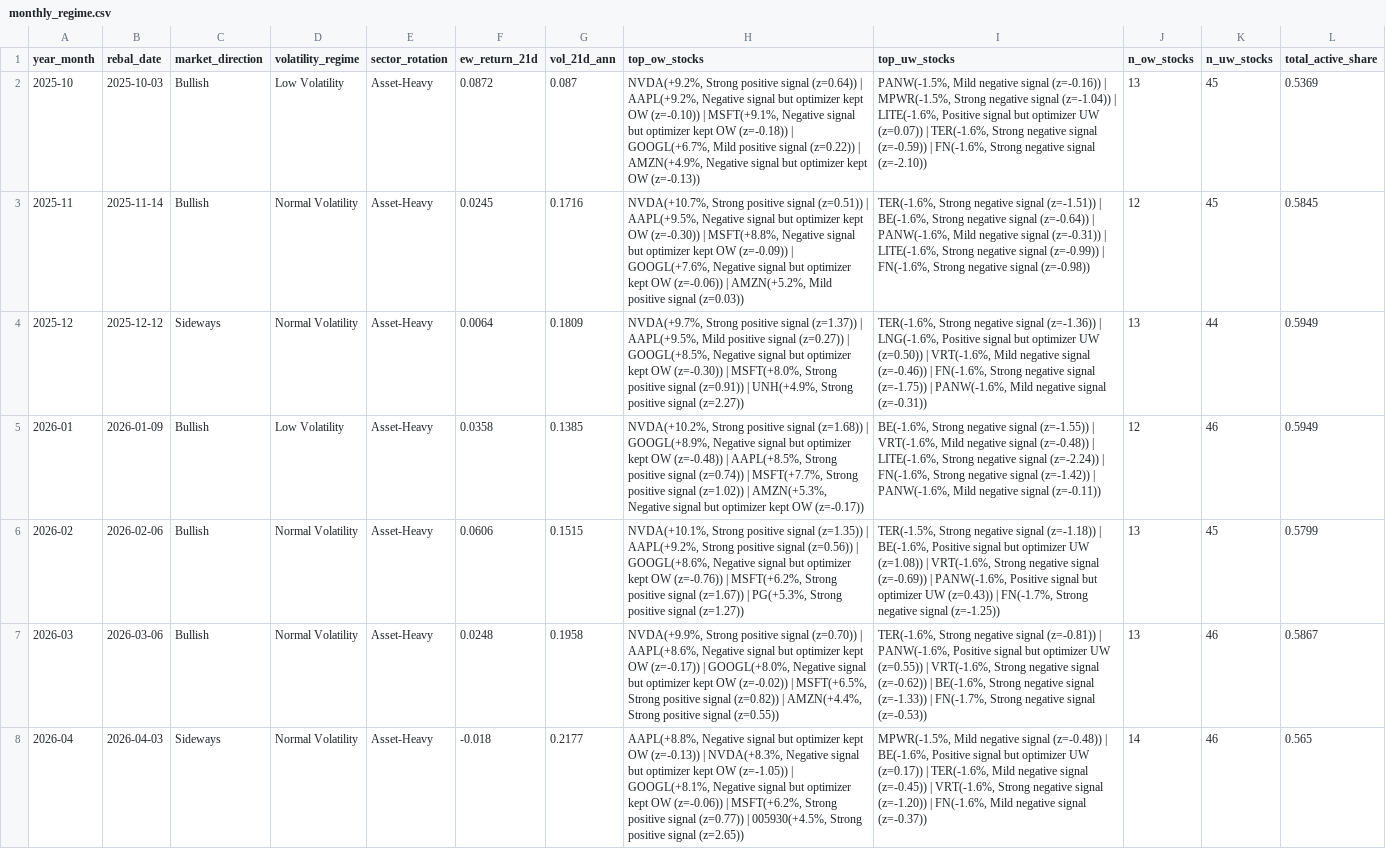
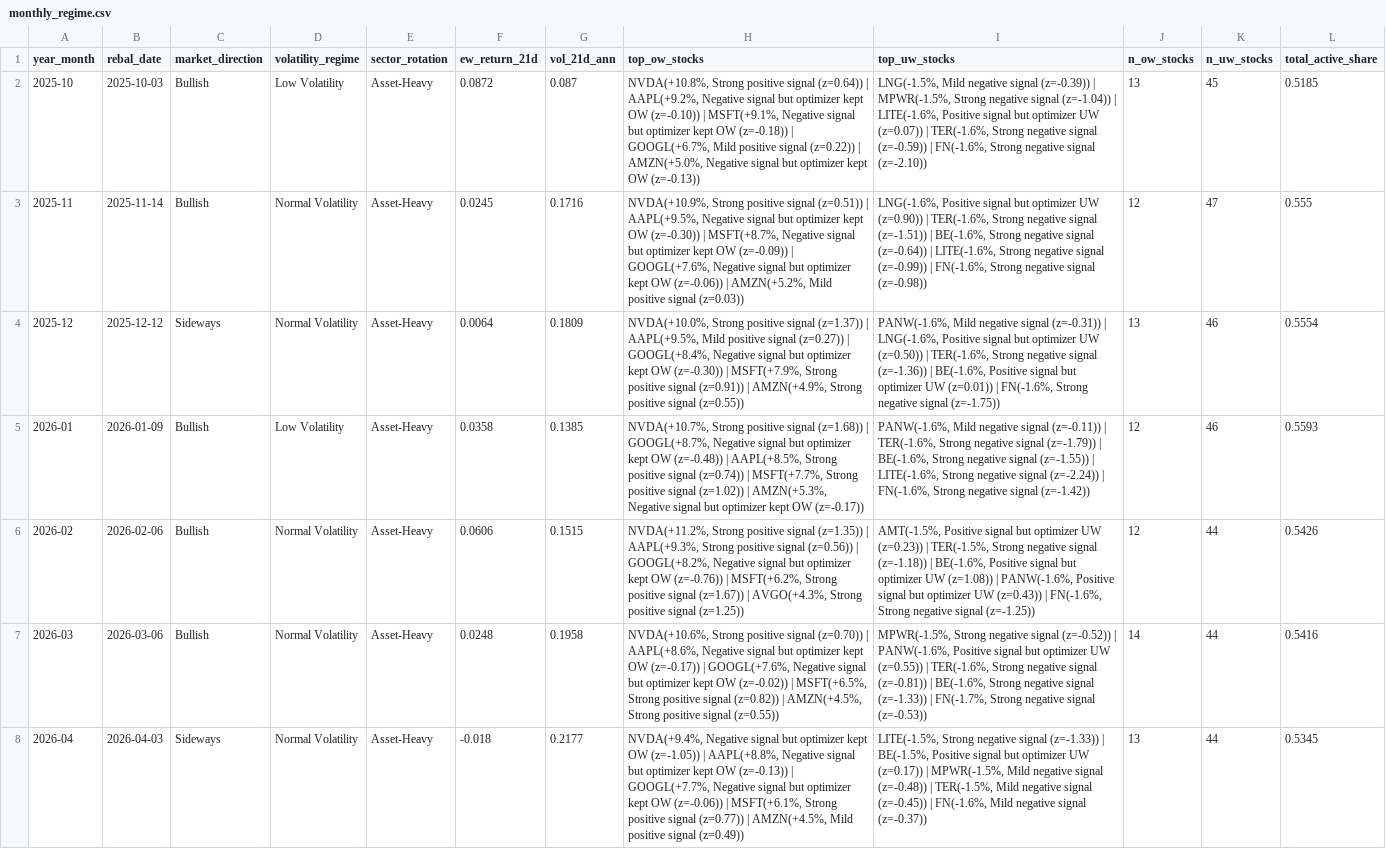
Before and after one commit to dnflsfud/ai-signal-portfolio, a CSV file: outputs/csv/monthly_regime.csv, drawn as a sheet; the diff names each change by its address in the sheet, - before the commit and + after, or states it on an @@ line.

```diff
--- a/outputs/csv/monthly_regime.csv
+++ b/outputs/csv/monthly_regime.csv
-H2 (top_ow_stocks): NVDA(+9.2%, Strong positive signal (z=0.64)) | AAPL(+9.2%, Negative signal but optimizer kept OW (z=-0.10)) | MSFT(+9.1%, Negative signal but optimizer kept OW (z=-0.18)) | GOOGL(+6.7%, Mild positive signal (z=0.22)) | AMZN(+4.9%, Negative signal…
+H2 (top_ow_stocks): NVDA(+10.8%, Strong positive signal (z=0.64)) | AAPL(+9.2%, Negative signal but optimizer kept OW (z=-0.10)) | MSFT(+9.1%, Negative signal but optimizer kept OW (z=-0.18)) | GOOGL(+6.7%, Mild positive signal (z=0.22)) | AMZN(+5.0%, Negative signal…
-I2 (top_uw_stocks): PANW(-1.5%, Mild negative signal (z=-0.16)) | MPWR(-1.5%,…
+I2 (top_uw_stocks): LNG(-1.5%, Mild negative signal (z=-0.39)) | MPWR(-1.5%,…
-L2 (total_active_share): 0.5369
+L2 (total_active_share): 0.5185
-H3 (top_ow_stocks): NVDA(+10.7%, Strong positive signal (z=0.51)) | AAPL(+9.5%, Negative signal but optimizer kept OW (z=-0.30)) | MSFT(+8.8%, Negative signal…
+H3 (top_ow_stocks): NVDA(+10.9%, Strong positive signal (z=0.51)) | AAPL(+9.5%, Negative signal but optimizer kept OW (z=-0.30)) | MSFT(+8.7%, Negative signal…
-I3 (top_uw_stocks): TER(-1.6%, Strong negative signal (z=-1.51)) | BE(-1.6%, Strong negative signal (z=-0.64)) | PANW(-1.6%, Mild negative signal (z=-0.31)) | LITE(-1.6%,…
+I3 (top_uw_stocks): LNG(-1.6%, Positive signal but optimizer UW (z=0.90)) | TER(-1.6%, Strong negative signal (z=-1.51)) | BE(-1.6%, Strong negative signal (z=-0.64)) | LITE(-1.6%,…
-K3 (n_uw_stocks): 45
+K3 (n_uw_stocks): 47
-L3 (total_active_share): 0.5845
+L3 (total_active_share): 0.555
-H4 (top_ow_stocks): NVDA(+9.7%, Strong positive signal (z=1.37)) | AAPL(+9.5%, Mild positive signal (z=0.27)) | GOOGL(+8.5%, Negative signal but optimizer kept OW (z=-0.30)) | MSFT(+8.0%, Strong positive signal (z=0.91)) | UNH(+4.9%, Strong positive signal (z=2.27))
+H4 (top_ow_stocks): NVDA(+10.0%, Strong positive signal (z=1.37)) | AAPL(+9.5%, Mild positive signal (z=0.27)) | GOOGL(+8.4%, Negative signal but optimizer kept OW (z=-0.30)) | MSFT(+7.9%, Strong positive signal (z=0.91)) | AMZN(+4.9%, Strong positive signal (z=0.55))
-I4 (top_uw_stocks): TER(-1.6%, Strong negative signal (z=-1.36)) | LNG(-1.6%, Positive signal but optimizer UW (z=0.50)) | VRT(-1.6%, Mild negative signal (z=-0.46)) | FN(-1.6%, Strong negative signal (z=-1.75)) | PANW(-1.6%, Mild negative signal (z=-0.31))
+I4 (top_uw_stocks): PANW(-1.6%, Mild negative signal (z=-0.31)) | LNG(-1.6%, Positive signal but optimizer UW (z=0.50)) | TER(-1.6%, Strong negative signal (z=-1.36)) | BE(-1.6%, Positive signal but optimizer UW (z=0.01)) | FN(-1.6%, Strong negative signal (z=-1.75))
-K4 (n_uw_stocks): 44
+K4 (n_uw_stocks): 46
-L4 (total_active_share): 0.5949
+L4 (total_active_share): 0.5554
-H5 (top_ow_stocks): NVDA(+10.2%, Strong positive signal (z=1.68)) | GOOGL(+8.9%, Negative signal…
+H5 (top_ow_stocks): NVDA(+10.7%, Strong positive signal (z=1.68)) | GOOGL(+8.7%, Negative signal…
-I5 (top_uw_stocks): BE(-1.6%, Strong negative signal (z=-1.55)) | VRT(-1.6%, Mild negative signal (z=-0.48)) | LITE(-1.6%, Strong negative signal (z=-2.24)) | FN(-1.6%, Strong negative signal (z=-1.42)) | PANW(-1.6%, Mild negative signal (z=-0.11))
+I5 (top_uw_stocks): PANW(-1.6%, Mild negative signal (z=-0.11)) | TER(-1.6%, Strong negative signal (z=-1.79)) | BE(-1.6%, Strong negative signal (z=-1.55)) | LITE(-1.6%, Strong negative signal (z=-2.24)) | FN(-1.6%, Strong negative signal (z=-1.42))
-L5 (total_active_share): 0.5949
+L5 (total_active_share): 0.5593
-H6 (top_ow_stocks): NVDA(+10.1%, Strong positive signal (z=1.35)) | AAPL(+9.2%, Strong positive signal (z=0.56)) | GOOGL(+8.6%, Negative signal but optimizer kept OW (z=-0.76)) | MSFT(+6.2%, Strong positive signal (z=1.67)) | PG(+5.3%, Strong positive signal (z=1.27))
+H6 (top_ow_stocks): NVDA(+11.2%, Strong positive signal (z=1.35)) | AAPL(+9.3%, Strong positive signal (z=0.56)) | GOOGL(+8.2%, Negative signal but optimizer kept OW (z=-0.76)) | MSFT(+6.2%, Strong positive signal (z=1.67)) | AVGO(+4.3%, Strong positive signal (z=1.25))
-I6 (top_uw_stocks): TER(-1.5%, Strong negative signal (z=-1.18)) | BE(-1.6%, Positive signal but optimizer UW (z=1.08)) | VRT(-1.6%, Strong negative signal (z=-0.69)) | PANW(-1.6%, Positive signal but optimizer UW (z=0.43)) | FN(-1.7%, Strong negative…
+I6 (top_uw_stocks): AMT(-1.5%, Positive signal but optimizer UW (z=0.23)) | TER(-1.5%, Strong negative signal (z=-1.18)) | BE(-1.6%, Positive signal but optimizer UW (z=1.08)) | PANW(-1.6%, Positive signal but optimizer UW (z=0.43)) | FN(-1.6%, Strong negative…
-J6 (n_ow_stocks): 13
+J6 (n_ow_stocks): 12
-K6 (n_uw_stocks): 45
+K6 (n_uw_stocks): 44
-L6 (total_active_share): 0.5799
+L6 (total_active_share): 0.5426
-H7 (top_ow_stocks): NVDA(+9.9%, Strong positive signal (z=0.70)) | AAPL(+8.6%, Negative signal but optimizer kept OW (z=-0.17)) | GOOGL(+8.0%, Negative signal but optimizer kept OW (z=-0.02)) | MSFT(+6.5%, Strong positive signal (z=0.82)) | AMZN(+4.4%, Strong positive…
+H7 (top_ow_stocks): NVDA(+10.6%, Strong positive signal (z=0.70)) | AAPL(+8.6%, Negative signal but optimizer kept OW (z=-0.17)) | GOOGL(+7.6%, Negative signal but optimizer kept OW (z=-0.02)) | MSFT(+6.5%, Strong positive signal (z=0.82)) | AMZN(+4.5%, Strong positive…
-I7 (top_uw_stocks): TER(-1.6%, Strong negative signal (z=-0.81)) | PANW(-1.6%, Positive signal but optimizer UW (z=0.55)) | VRT(-1.6%, Strong negative signal (z=-0.62)) | BE(-1.6%,…
+I7 (top_uw_stocks): MPWR(-1.5%, Strong negative signal (z=-0.52)) | PANW(-1.6%, Positive signal but optimizer UW (z=0.55)) | TER(-1.6%, Strong negative signal (z=-0.81)) | BE(-1.6%,…
-J7 (n_ow_stocks): 13
+J7 (n_ow_stocks): 14
-K7:K8 (n_uw_stocks): 46
+K7:K8 (n_uw_stocks): 44
-L7 (total_active_share): 0.5867
+L7 (total_active_share): 0.5416
-H8 (top_ow_stocks): AAPL(+8.8%, Negative signal but optimizer kept OW (z=-0.13)) | NVDA(+8.3%, Negative signal but optimizer kept OW (z=-1.05)) | GOOGL(+8.1%, Negative signal but optimizer kept OW (z=-0.06)) | MSFT(+6.2%, Strong positive signal (z=0.77)) | 005930(+4.5%, Strong positive signal (z=2.65))
+H8 (top_ow_stocks): NVDA(+9.4%, Negative signal but optimizer kept OW (z=-1.05)) | AAPL(+8.8%, Negative signal but optimizer kept OW (z=-0.13)) | GOOGL(+7.7%, Negative signal but optimizer kept OW (z=-0.06)) | MSFT(+6.1%, Strong positive signal (z=0.77)) | AMZN(+4.5%, Mild positive signal (z=0.49))
-I8 (top_uw_stocks): MPWR(-1.5%, Mild negative signal (z=-0.48)) | BE(-1.6%, Positive signal but optimizer UW (z=0.17)) | TER(-1.6%, Mild negative signal (z=-0.45)) | VRT(-1.6%, Strong negative signal (z=-1.20)) | FN(-1.6%,…
+I8 (top_uw_stocks): LITE(-1.5%, Strong negative signal (z=-1.33)) | BE(-1.5%, Positive signal but optimizer UW (z=0.17)) | MPWR(-1.5%, Mild negative signal (z=-0.48)) | TER(-1.5%, Mild negative signal (z=-0.45)) | FN(-1.6%,…
-J8 (n_ow_stocks): 14
+J8 (n_ow_stocks): 13
-L8 (total_active_share): 0.565
+L8 (total_active_share): 0.5345
```
Also changed, not shown: outputs/csv/daily_performance.csv, outputs/csv/portfolio_weights.csv, 3 other files.
